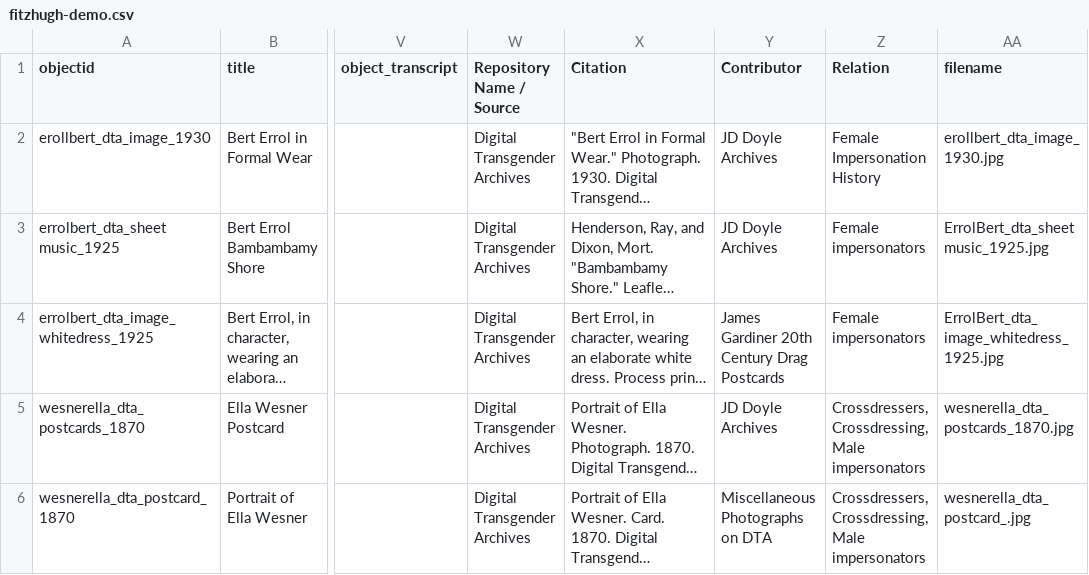
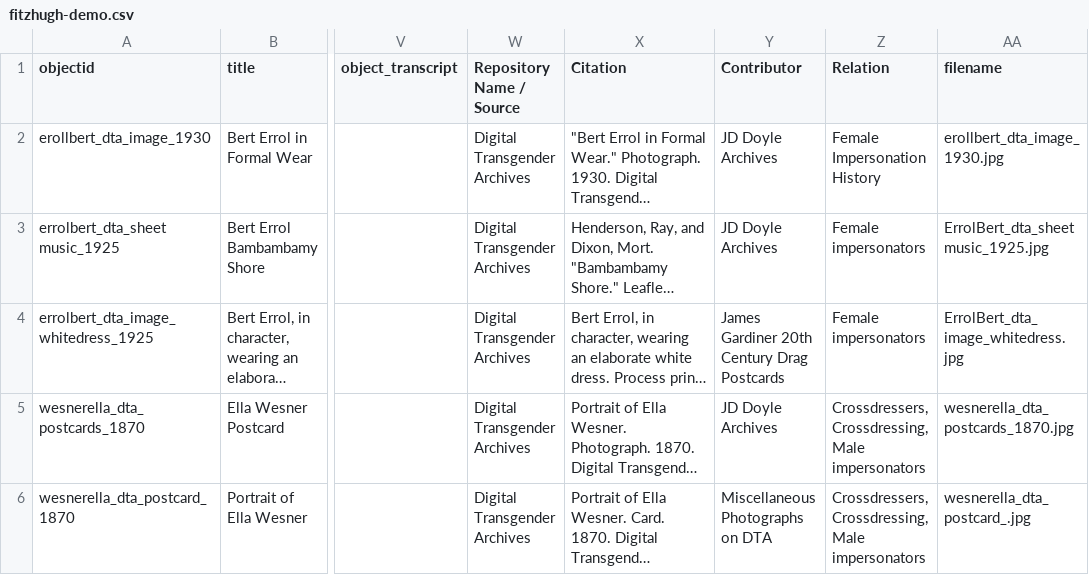
Before and after one commit to LIBDSCI350m-Fall25/Fitzhugh-demo, a CSV file: _data/fitzhugh-demo.csv, drawn as a sheet; only a part is shown, gaps mark what is left out; long unchanged cells end in …; the diff names each change by its address in the sheet, - before the commit and + after, or states it on an @@ line.

Commit message:
Add files via upload
fixed filename on white dress

```diff
--- a/_data/fitzhugh-demo.csv
+++ b/_data/fitzhugh-demo.csv
-AA4 (filename): ErrolBert_dta_image_whitedress_1925.jpg
+AA4 (filename): ErrolBert_dta_image_whitedress.jpg
```
